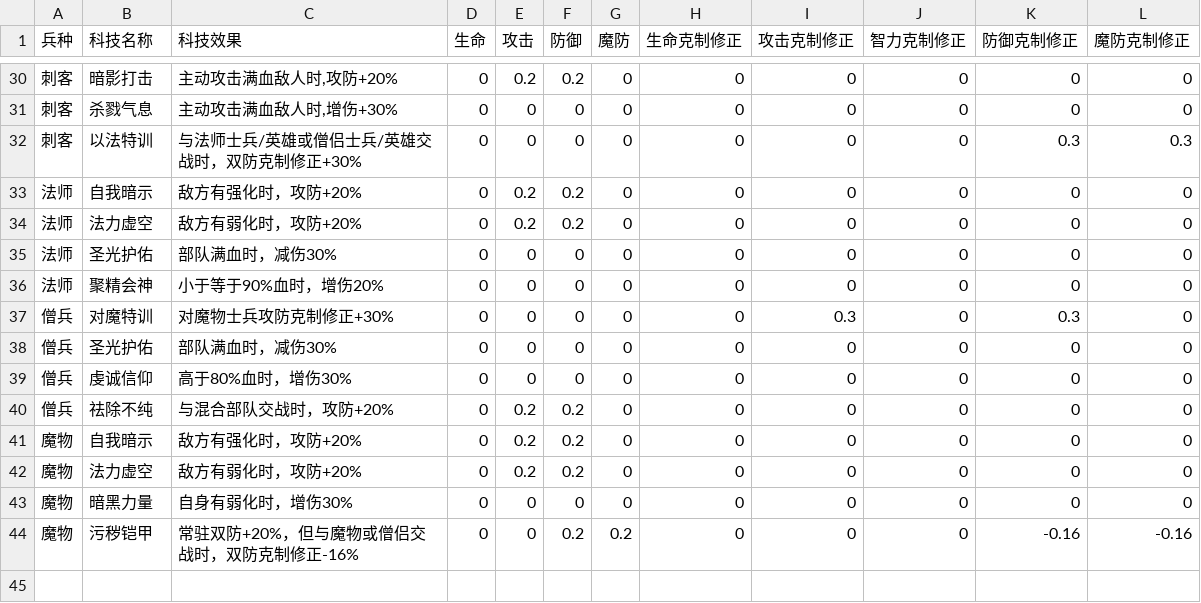
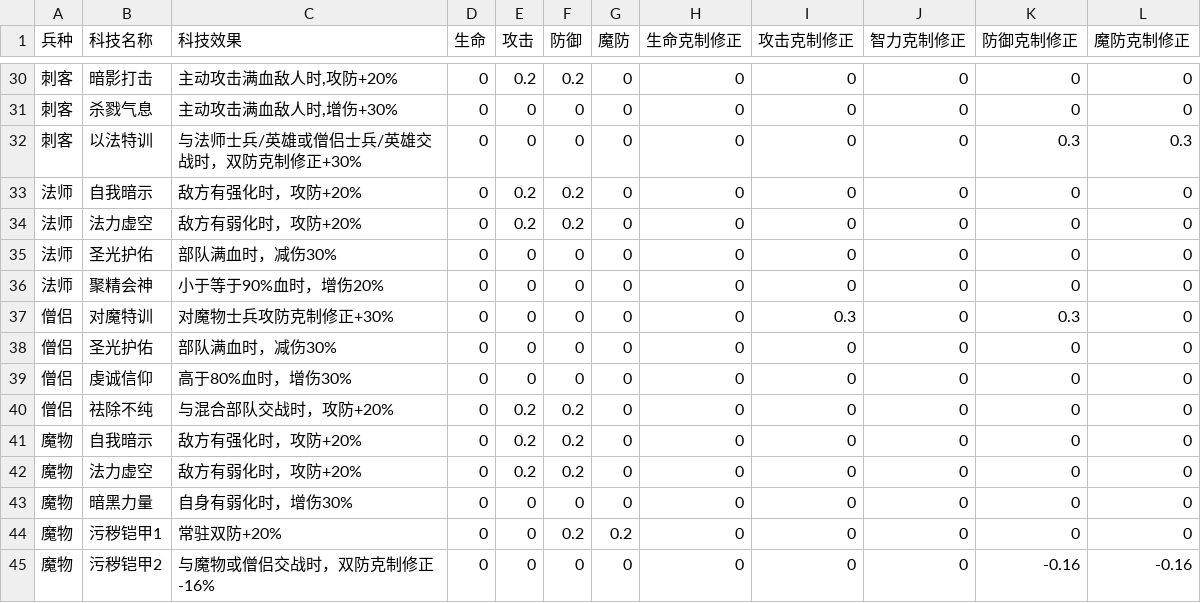
Before and after one commit to moyuan-myj/moyuanmz-mbjs, a CSV file: data/梦战士兵科技数据.csv, drawn as a sheet; only a part is shown, gaps mark what is left out.

Commit message:
Add files via upload

```diff
--- a/data/梦战士兵科技数据.csv
+++ b/data/梦战士兵科技数据.csv
@@ -36,6 +36,6 @@
 法师,聚精会神,小于等于90%血时，增伤20%,0,0,0,0,0,0,0,0,0
-僧兵,对魔特训,对魔物士兵攻防克制修正+30%,0,0,0,0,0,0.3,0,0.3,0
-僧兵,圣光护佑,部队满血时，减伤30%,0,0,0,0,0,0,0,0,0
-僧兵,虔诚信仰,高于80%血时，增伤30%,0,0,0,0,0,0,0,0,0
-僧兵,祛除不纯,与混合部队交战时，攻防+20%,0,0.2,0.2,0,0,0,0,0,0
+僧侣,对魔特训,对魔物士兵攻防克制修正+30%,0,0,0,0,0,0.3,0,0.3,0
+僧侣,圣光护佑,部队满血时，减伤30%,0,0,0,0,0,0,0,0,0
+僧侣,虔诚信仰,高于80%血时，增伤30%,0,0,0,0,0,0,0,0,0
+僧侣,祛除不纯,与混合部队交战时，攻防+20%,0,0.2,0.2,0,0,0,0,0,0
 魔物,自我暗示,敌方有强化时，攻防+20%,0,0.2,0.2,0,0,0,0,0,0
@@ -43,2 +43,3 @@
 魔物,暗黑力量,自身有弱化时，增伤30%,0,0,0,0,0,0,0,0,0
-魔物,污秽铠甲,常驻双防+20%，但与魔物或僧侣交战时，双防克制修正-16%,0,0,0.2,0.2,0,0,0,-0.16,-0.16
+魔物,污秽铠甲1,常驻双防+20%,0,0,0.2,0.2,0,0,0,0,0
+魔物,污秽铠甲2,与魔物或僧侣交战时，双防克制修正-16%,0,0,0,0,0,0,0,-0.16,-0.16
```
